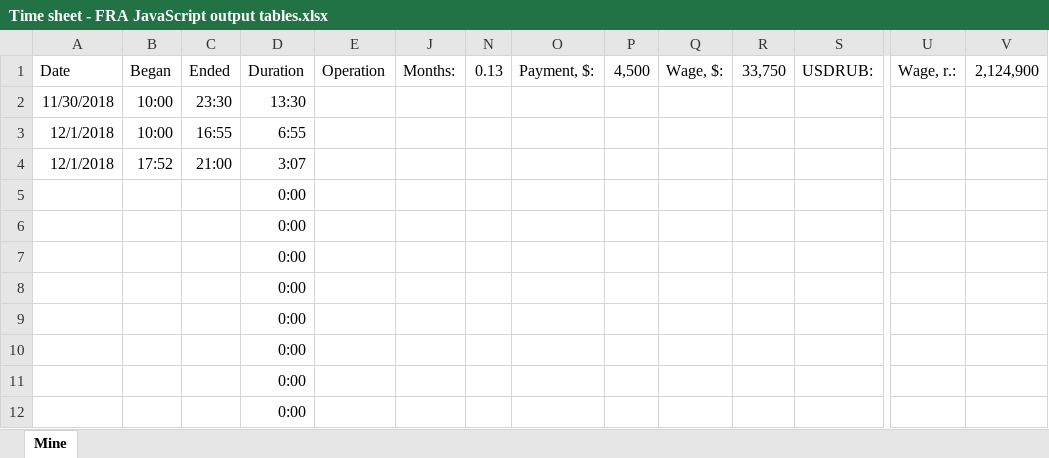
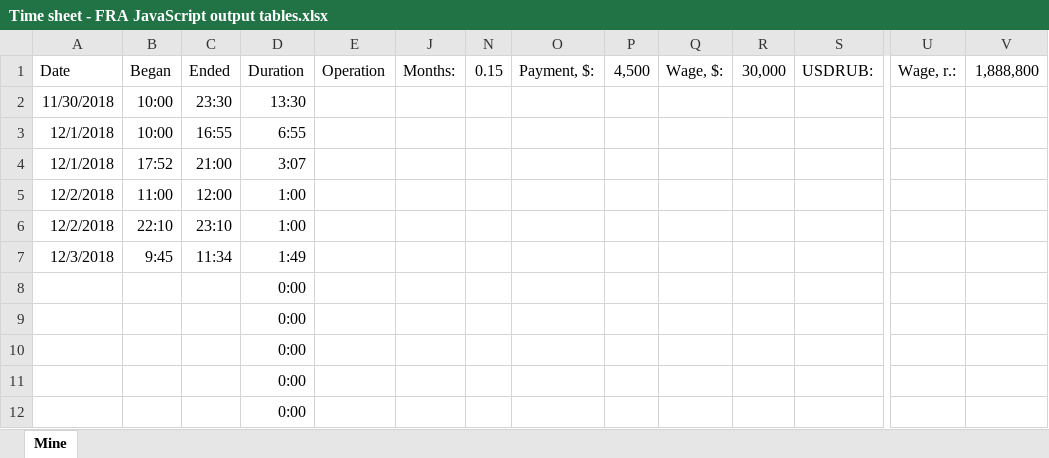
Before and after one commit to apkretov/rp, an Excel workbook: syncronisation/Time sheet - FRA JavaScript output tables.xlsx, sheet Mine, drawn as a sheet; only a part is shown, gaps mark what is left out; values as stored, in another font and other column widths than the file's, no borders; charts and pictures not drawn; removed rows and columns are numbered as before the commit, all else as after; rows hold the shown columns only; the diff names each change by its address in the sheet, - before the commit and + after, or states it on an @@ line.

```diff
--- a/syncronisation/Time sheet - FRA JavaScript output tables.xlsx (sheet Mine)
+++ b/syncronisation/Time sheet - FRA JavaScript output tables.xlsx (sheet Mine)
-N1: 0.13
+N1: 0.15
-R1: 33,750
+R1: 30,000
-V1: 2,124,900
+V1: 1,888,800
-row 5:  |  |  | 0:00
-row 6:  |  |  | 0:00
-row 7:  |  |  | 0:00
+row 5: 12/2/2018 | 11:00 | 12:00 | 1:00
+row 6: 12/2/2018 | 22:10 | 23:10 | 1:00
+row 7: 12/3/2018 | 9:45 | 11:34 | 1:49
```
Also changed, not shown: hidden cells, charts or pictures, 1 other file.
